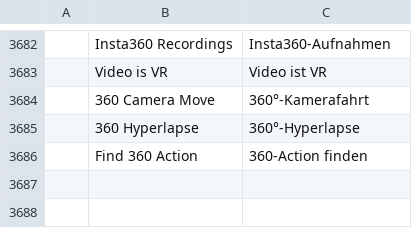
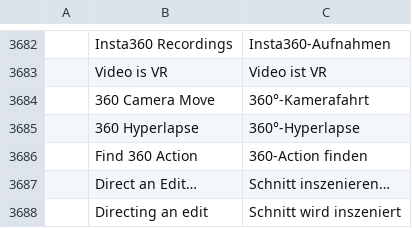
Before and after one commit to moheshmohan/AutoCut, a TSV file: crates/ui-egui/src/i18n/de.tsv, drawn as a sheet; only a part is shown, gaps mark what is left out; the diff names each change by its address in the sheet, - before the commit and + after, or states it on an @@ line.

```diff
--- a/crates/ui-egui/src/i18n/de.tsv
+++ b/crates/ui-egui/src/i18n/de.tsv
+row 3687:  | Direct an Edit… | Schnitt inszenieren…
+row 3688:  | Directing an edit | Schnitt wird inszeniert
```
Also changed, not shown: crates/ui-egui/src/i18n/es.tsv, crates/ui-egui/src/i18n/fr.tsv, 13 other files.
